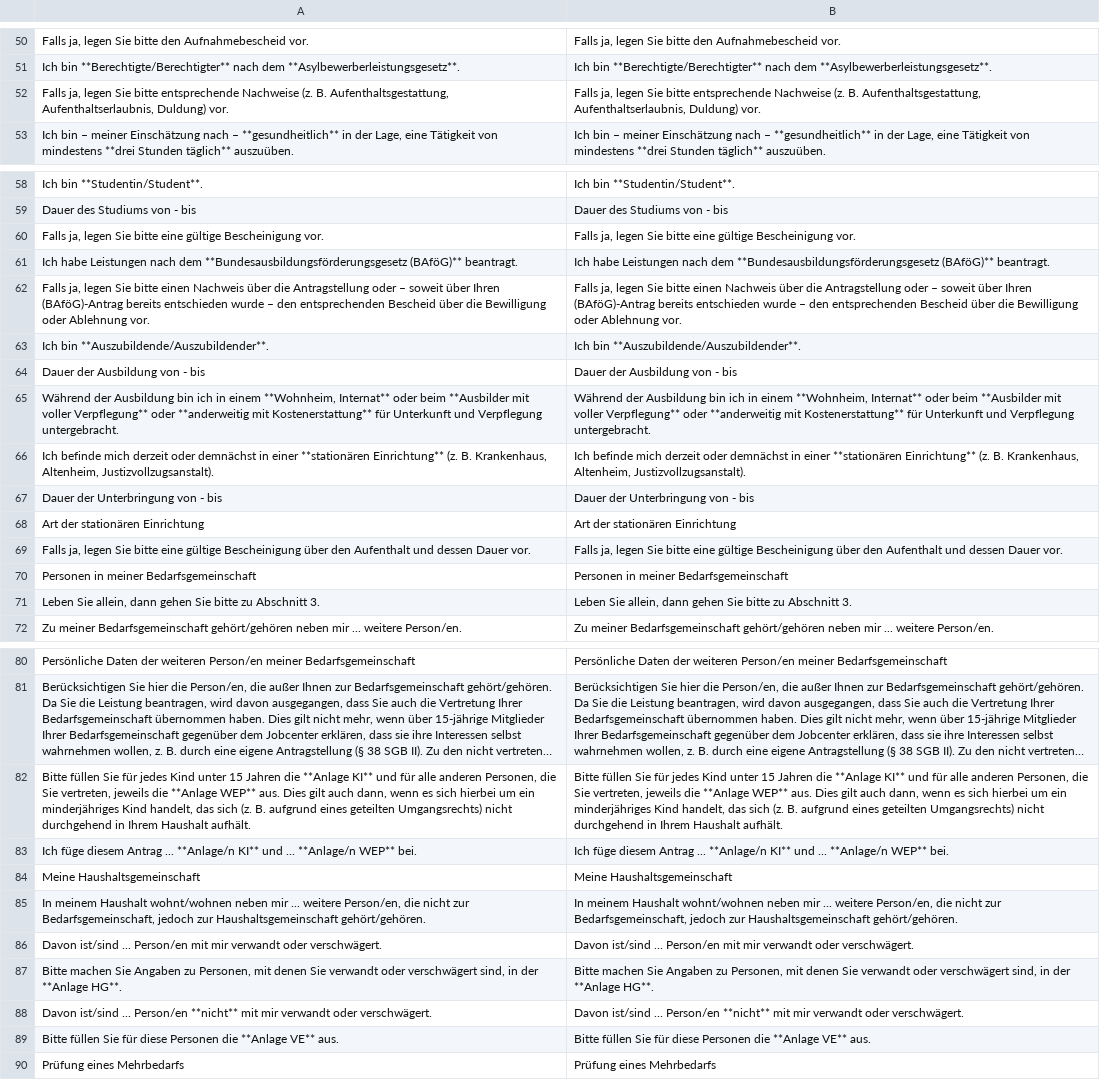
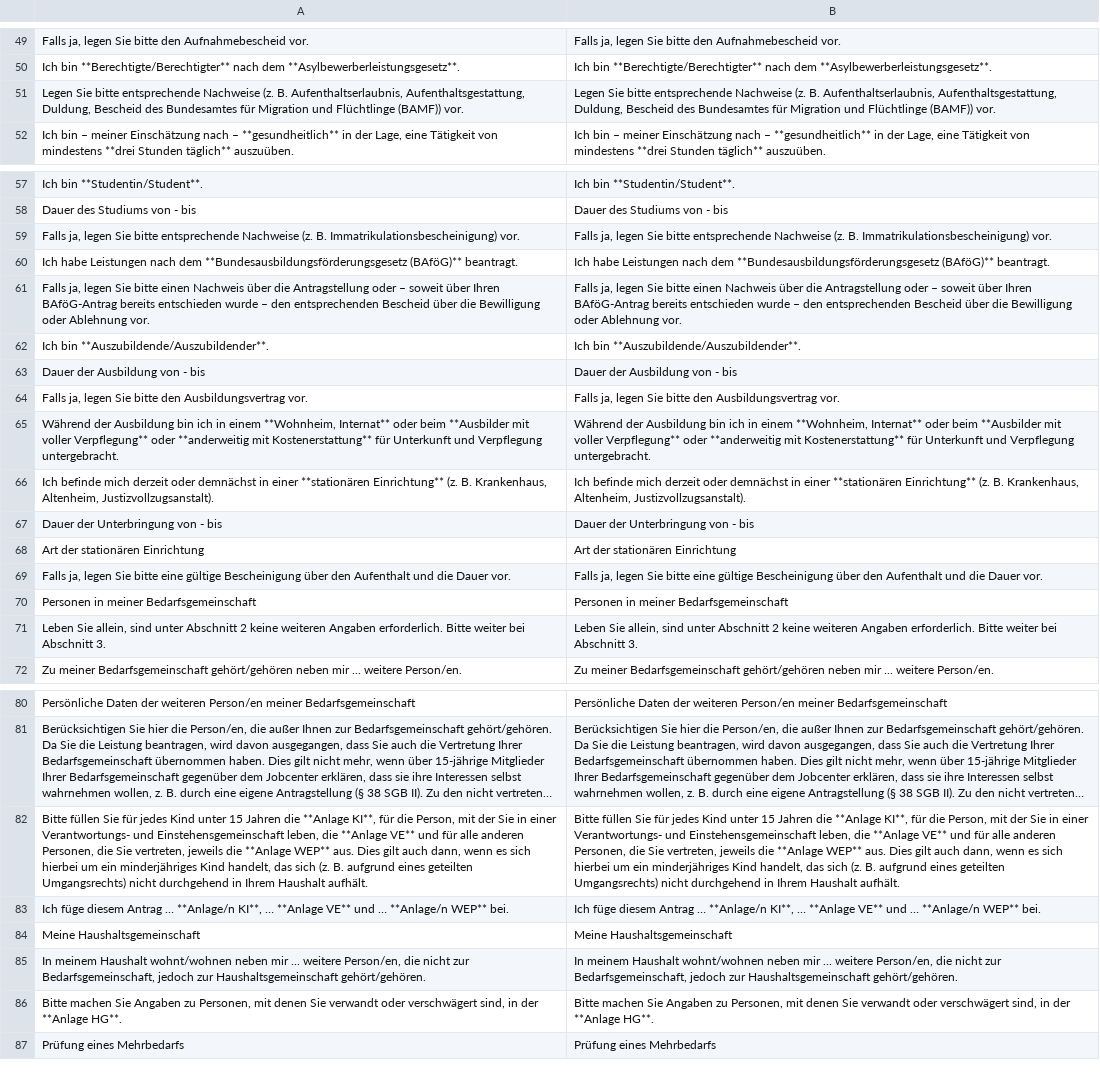
Before and after one commit to kub-berlin/formularprojekt, a CSV file: data/AlgII/de.csv, drawn as a sheet; only a part is shown, gaps mark what is left out; long unchanged cells end in …; removed rows and columns are numbered as before the commit, all else as after; the diff covers the shown part only; the diff names each change by its address in the sheet, - before the commit and + after, or states it on an @@ line.

```diff
--- a/data/AlgII/de.csv
+++ b/data/AlgII/de.csv
-A51: Falls ja, legen Sie bitte entsprechende Nachweise (z. B. Aufenthaltsgestattung, Aufenthaltserlaubnis, Duldung) vor.
+A51: Legen Sie bitte entsprechende Nachweise (z. B. Aufenthaltserlaubnis, Aufenthaltsgestattung, Duldung, Bescheid des Bundesamtes für Migration und Flüchtlinge (BAMF)) vor.
-B51: Falls ja, legen Sie bitte entsprechende Nachweise (z. B. Aufenthaltsgestattung, Aufenthaltserlaubnis, Duldung) vor.
+B51: Legen Sie bitte entsprechende Nachweise (z. B. Aufenthaltserlaubnis, Aufenthaltsgestattung, Duldung, Bescheid des Bundesamtes für Migration und Flüchtlinge (BAMF)) vor.
-row 60: Falls ja, legen Sie bitte eine gültige Bescheinigung vor. | Falls ja, legen Sie bitte eine gültige Bescheinigung vor.
+row 59: Falls ja, legen Sie bitte entsprechende Nachweise (z. B. Immatrikulationsbescheinigung) vor. | Falls ja, legen Sie bitte entsprechende Nachweise (z. B. Immatrikulationsbescheinigung) vor.
-A61: …über Ihren (BAföG)-Antrag bereits entschieden…
+A61: …über Ihren BAföG-Antrag bereits entschieden…
-B61: …über Ihren (BAföG)-Antrag bereits entschieden…
+B61: …über Ihren BAföG-Antrag bereits entschieden…
+row 64: Falls ja, legen Sie bitte den Ausbildungsvertrag vor. | Falls ja, legen Sie bitte den Ausbildungsvertrag vor.
-A69: …Aufenthalt und dessen Dauer vor.
+A69: …Aufenthalt und die Dauer vor.
-B69: …Aufenthalt und dessen Dauer vor.
+B69: …Aufenthalt und die Dauer vor.
-row 71: Leben Sie allein, dann gehen Sie bitte zu Abschnitt 3. | Leben Sie allein, dann gehen Sie bitte zu Abschnitt 3.
+row 71: Leben Sie allein, sind unter Abschnitt 2 keine weiteren Angaben erforderlich. Bitte weiter bei Abschnitt 3. | Leben Sie allein, sind unter Abschnitt 2 keine weiteren Angaben erforderlich. Bitte weiter bei Abschnitt 3.
-A82: …die **Anlage KI** und für…
+A82: …die **Anlage KI**, für die Person, mit der Sie in einer Verantwortungs- und Einstehensgemeinschaft leben, die **Anlage VE** und für…
-B82: …die **Anlage KI** und für…
+B82: …die **Anlage KI**, für die Person, mit der Sie in einer Verantwortungs- und Einstehensgemeinschaft leben, die **Anlage VE** und für…
-row 83: Ich füge diesem Antrag ... **Anlage/n KI** und ... **Anlage/n WEP** bei. | Ich füge diesem Antrag ... **Anlage/n KI** und ... **Anlage/n WEP** bei.
+row 83: Ich füge diesem Antrag … **Anlage/n KI**, … **Anlage VE** und … **Anlage/n WEP** bei. | Ich füge diesem Antrag … **Anlage/n KI**, … **Anlage VE** und … **Anlage/n WEP** bei.
-row 86: Davon ist/sind ... Person/en mit mir verwandt oder verschwägert. | Davon ist/sind ... Person/en mit mir verwandt oder verschwägert.
-row 88: Davon ist/sind ... Person/en **nicht** mit mir verwandt oder verschwägert. | Davon ist/sind ... Person/en **nicht** mit mir verwandt oder verschwägert.
-row 89: Bitte füllen Sie für diese Personen die **Anlage VE** aus. | Bitte füllen Sie für diese Personen die **Anlage VE** aus.
```
Also changed, not shown: 8 added rows, 5 removed rows, 1 moved row and 30 edited cells elsewhere in this file, 1 other file.
